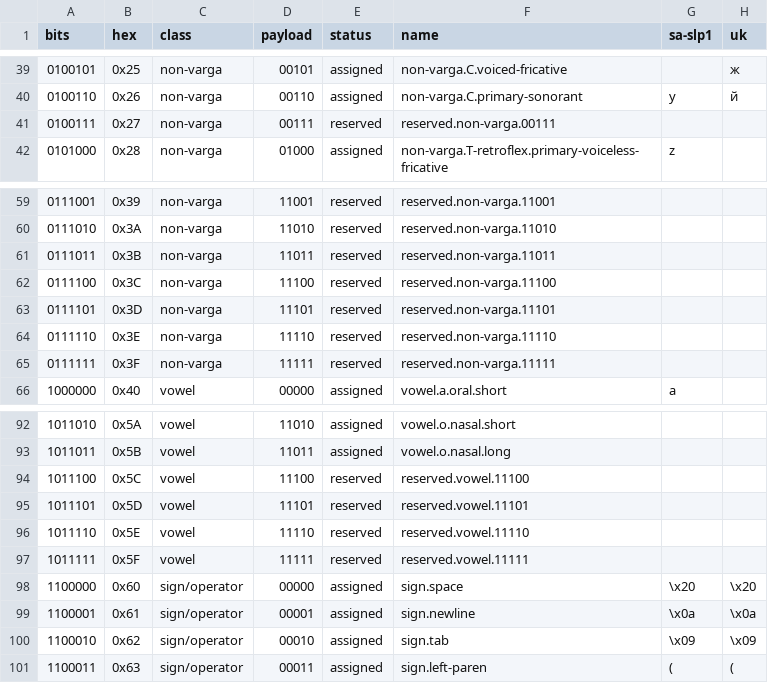
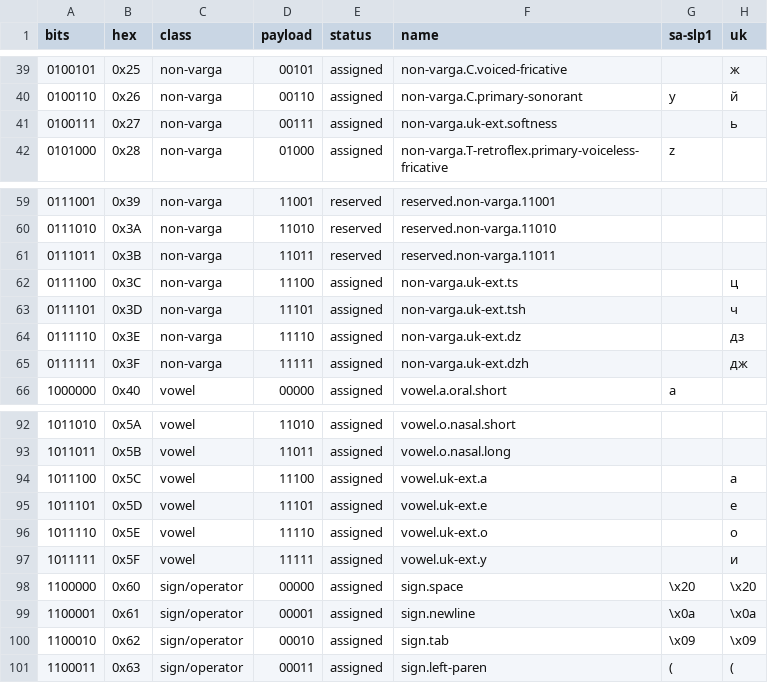
Before and after one commit to juv4uk/shiva-sutras, a TSV file: prototype/upc7-table.tsv, drawn as a sheet; only a part is shown, gaps mark what is left out.

```diff
--- a/prototype/upc7-table.tsv
+++ b/prototype/upc7-table.tsv
@@ -40,3 +40,3 @@ bits	hex	class	payload	status	name	sa-slp1	uk
 0100110	0x26	non-varga	00110	assigned	non-varga.C.primary-sonorant	y	й
-0100111	0x27	non-varga	00111	reserved	reserved.non-varga.00111		
+0100111	0x27	non-varga	00111	assigned	non-varga.uk-ext.softness		ь
 0101000	0x28	non-varga	01000	assigned	non-varga.T-retroflex.primary-voiceless-fricative	z	
@@ -61,6 +61,6 @@ bits	hex	class	payload	status	name	sa-slp1	uk
 0111011	0x3B	non-varga	11011	reserved	reserved.non-varga.11011		
-0111100	0x3C	non-varga	11100	reserved	reserved.non-varga.11100		
-0111101	0x3D	non-varga	11101	reserved	reserved.non-varga.11101		
-0111110	0x3E	non-varga	11110	reserved	reserved.non-varga.11110		
-0111111	0x3F	non-varga	11111	reserved	reserved.non-varga.11111		
+0111100	0x3C	non-varga	11100	assigned	non-varga.uk-ext.ts		ц
+0111101	0x3D	non-varga	11101	assigned	non-varga.uk-ext.tsh		ч
+0111110	0x3E	non-varga	11110	assigned	non-varga.uk-ext.dz		дз
+0111111	0x3F	non-varga	11111	assigned	non-varga.uk-ext.dzh		дж
 1000000	0x40	vowel	00000	assigned	vowel.a.oral.short	a	
@@ -93,6 +93,6 @@ bits	hex	class	payload	status	name	sa-slp1	uk
 1011011	0x5B	vowel	11011	assigned	vowel.o.nasal.long		
-1011100	0x5C	vowel	11100	reserved	reserved.vowel.11100		
-1011101	0x5D	vowel	11101	reserved	reserved.vowel.11101		
-1011110	0x5E	vowel	11110	reserved	reserved.vowel.11110		
-1011111	0x5F	vowel	11111	reserved	reserved.vowel.11111		
+1011100	0x5C	vowel	11100	assigned	vowel.uk-ext.a		а
+1011101	0x5D	vowel	11101	assigned	vowel.uk-ext.e		е
+1011110	0x5E	vowel	11110	assigned	vowel.uk-ext.o		о
+1011111	0x5F	vowel	11111	assigned	vowel.uk-ext.y		и
 1100000	0x60	sign/operator	00000	assigned	sign.space	\x20	\x20
```
Also changed, not shown: 4 other files.
